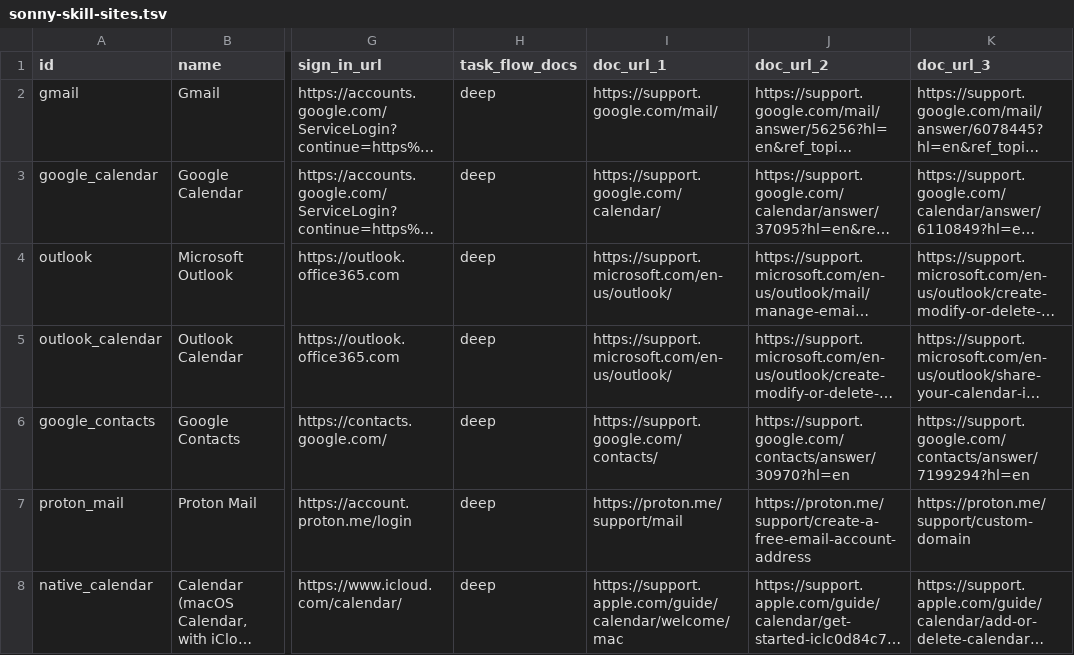
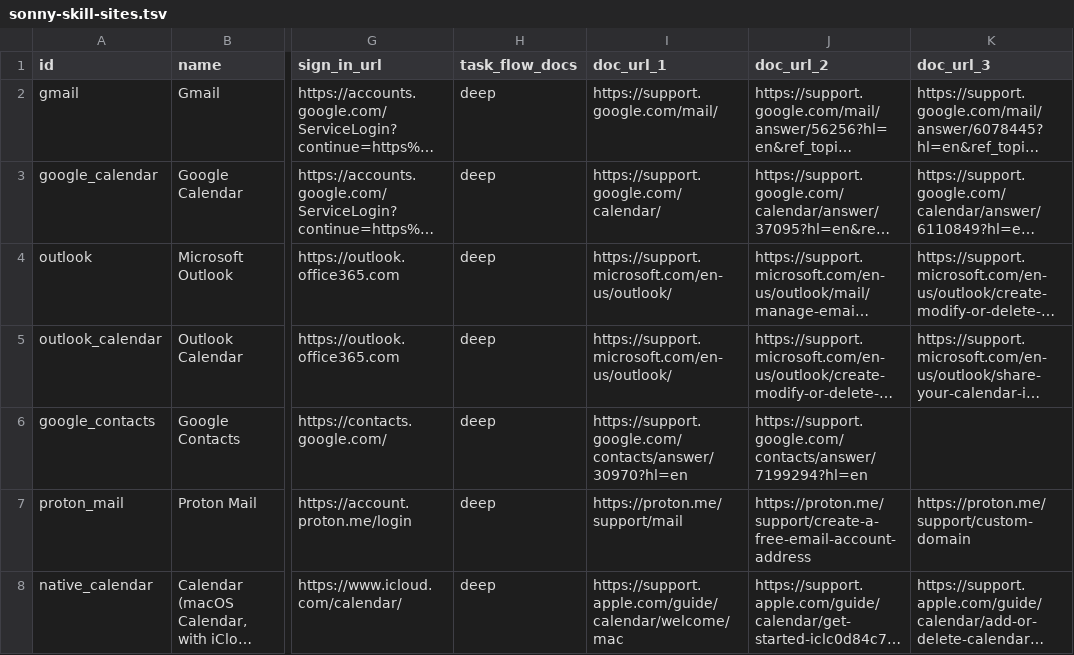
Before and after one commit to sauranshbhavya/macos-agent, a TSV file: docs/sonny-skill-sites.tsv, drawn as a sheet; only a part is shown, gaps mark what is left out; long unchanged cells end in …; the diff covers the shown part only; the diff names each change by its address in the sheet, - before the commit and + after, or states it on an @@ line.

Commit message:
feat(skills): SONNY-545 five Google apps become deep packs, and Calendar stays shallow with its reason
Google Contacts, Slides, Forms, Sites and Chat each gain three task flows and one start-page record, read on 2026-09-25 in a Chrome profile with no sign-ins, in a drawn window whose animation-frame count was measured before every reading (100 to 102 frames per second, visibilityState visible; one earlier reading that reported 0 frames in an undrawn background tab was discarded and retaken). Each start page was reached through its own start URL and read at least twice, and all five land on accounts.google.com/v3/signin/identifier with the visible h1 "Sign in", one password field and "Create account" as a separate route, so each records sign-in. accounts.google.com is already paired with google.com and every one of these sites is a google.com subdomain, so no identity-host pairing was needed and SkillPackStartPages.swift is untouched. Google Chat starts at chat.google.com/u/0/ rather than the bare origin, which SONNY-510 recorded landing on a Workspace marketing page. Google Calendar stays shallow: fourteen addresses on calendar.google.com were tried and every one sends a signed-out visitor to workspace.google.com/intl/en-US/products/calendar/, a marketing page on a host the pack does not own and no listed identity host, so there is no start page for its flows to begin at; its pack, row and sign-in address are unchanged and the PR description lists every address tried. Thirteen doc_url cells on the five rows now name the pages the flows were read from, checked cell by cell against the base with a control that fires; no other row, column or pack changed and no Swift source changed.

```diff
--- a/docs/sonny-skill-sites.tsv
+++ b/docs/sonny-skill-sites.tsv
-I6 (doc_url_1): https://support.google.com/contacts/
+I6 (doc_url_1): https://support.google.com/contacts/answer/30970?hl=en
-J6 (doc_url_2): https://support.google.com/contacts/answer/30970?hl=en
+J6 (doc_url_2): https://support.google.com/contacts/answer/7199294?hl=en
-K6 (doc_url_3): https://support.google.com/contacts/answer/7199294?hl=en
+K6 (doc_url_3): (empty)
```
Also changed, not shown: 10 edited cells elsewhere in this file, 5 other files.
